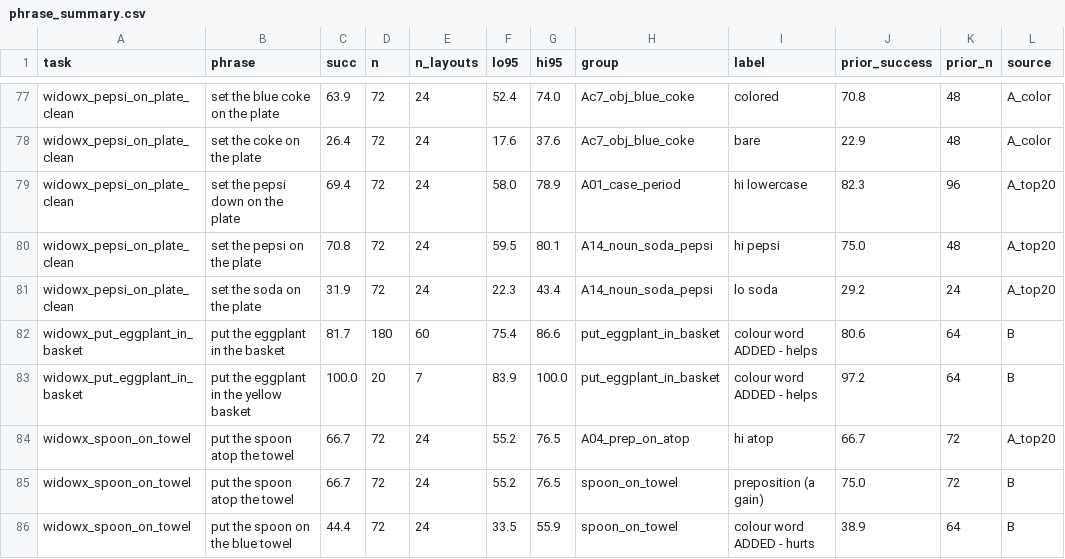
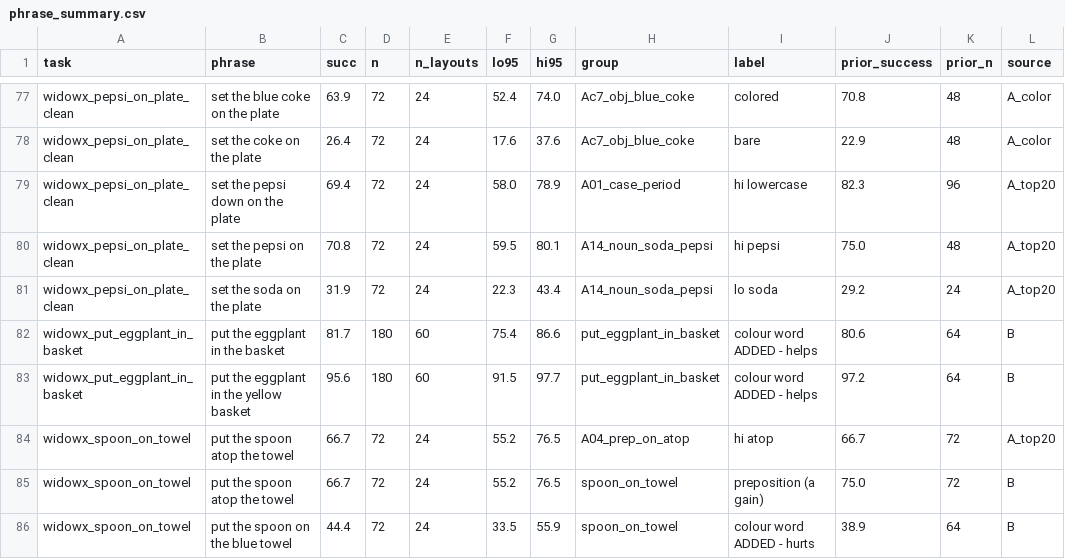
Before and after one commit to sttawm/phrase-rl, a CSV file: results/analysis/pairverify/phrase_summary.csv, drawn as a sheet; only a part is shown, gaps mark what is left out; the diff names each change by its address in the sheet, - before the commit and + after, or states it on an @@ line.

```diff
--- a/results/analysis/pairverify/phrase_summary.csv
+++ b/results/analysis/pairverify/phrase_summary.csv
-C83 (succ): 100.0
+C83 (succ): 95.6
-D83 (n): 20
+D83 (n): 180
-E83 (n_layouts): 7
+E83 (n_layouts): 60
-F83 (lo95): 83.9
+F83 (lo95): 91.5
-G83 (hi95): 100.0
+G83 (hi95): 97.7
```
Also changed, not shown: results/analysis/pairverify/pair_verdicts.csv, 1 other file.
